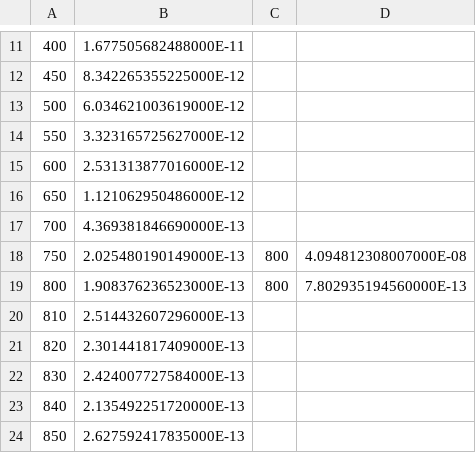
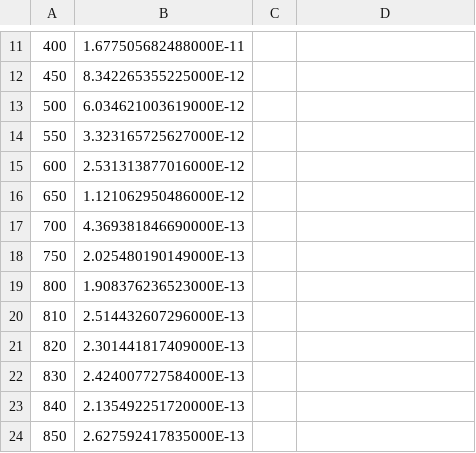
Before and after one commit to amagnan/ShipDPAnalysis, a CSV file: Exclusion/meson_Rate2.csv, drawn as a sheet; only a part is shown, gaps mark what is left out; the diff names each change by its address in the sheet, - before the commit and + after, or states it on an @@ line.

```diff
--- a/Exclusion/meson_Rate2.csv
+++ b/Exclusion/meson_Rate2.csv
-C18:C19: 800
+C18:C19: (empty)
-D18: 4.094812308007000E-08
+D18: (empty)
-D19: 7.802935194560000E-13
+D19: (empty)
```
Also changed, not shown: Exclusion/comb_Rate1.csv, Exclusion/comb_Rate2.csv, 15 other files.
